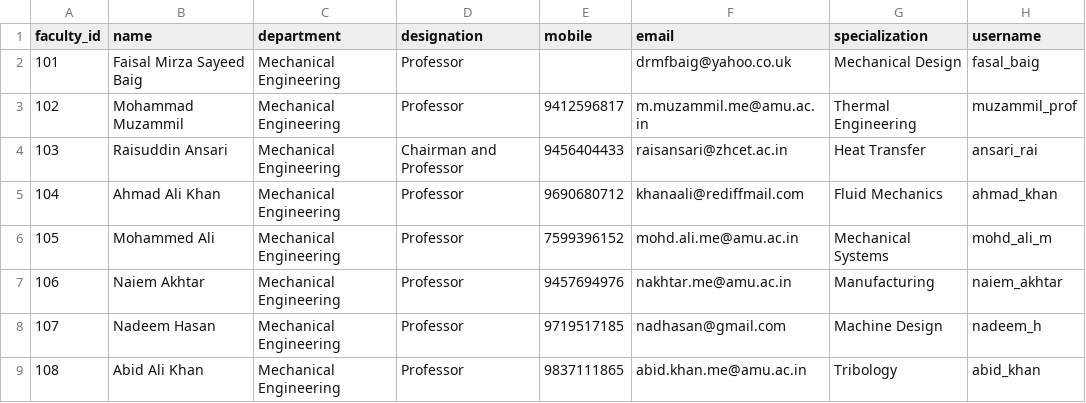
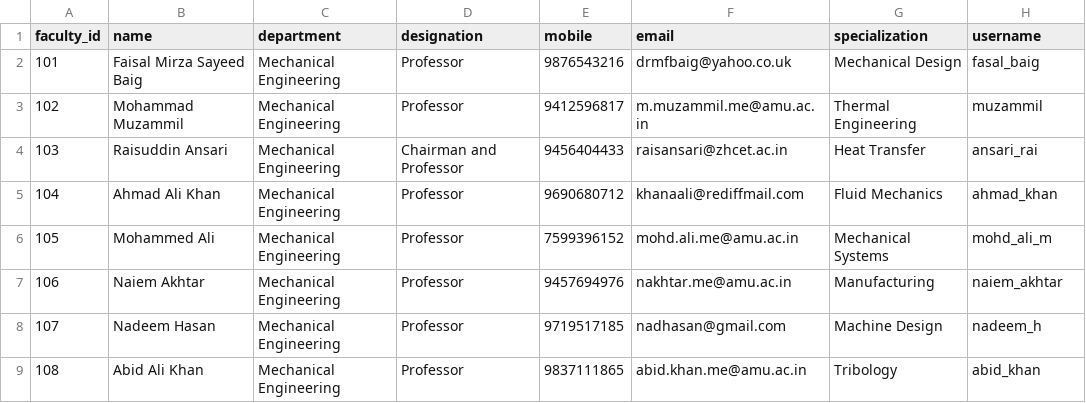
Before and after one commit to Navneet-Varshney/Advanced_computing_lab, a CSV file: Day8_WebApplication/data/faculty.csv, drawn as a sheet; only a part is shown.

Commit message:
Update faculty data

```diff
--- a/Day8_WebApplication/data/faculty.csv
+++ b/Day8_WebApplication/data/faculty.csv
@@ -1,4 +1,4 @@
 faculty_id,name,department,designation,mobile,email,specialization,username
-101,Faisal Mirza Sayeed Baig,Mechanical Engineering,Professor,,drmfbaig@yahoo.co.uk,Mechanical Design,fasal_baig
-102,Mohammad Muzammil,Mechanical Engineering,Professor,9412596817,m.muzammil.me@amu.ac.in,Thermal Engineering,muzammil_prof
+101,Faisal Mirza Sayeed Baig,Mechanical Engineering,Professor,9876543216,drmfbaig@yahoo.co.uk,Mechanical Design,fasal_baig
+102,Mohammad Muzammil,Mechanical Engineering,Professor,9412596817,m.muzammil.me@amu.ac.in,Thermal Engineering,muzammil
 103,Raisuddin Ansari,Mechanical Engineering,Chairman and Professor,9456404433,raisansari@zhcet.ac.in,Heat Transfer,ansari_rai
```
